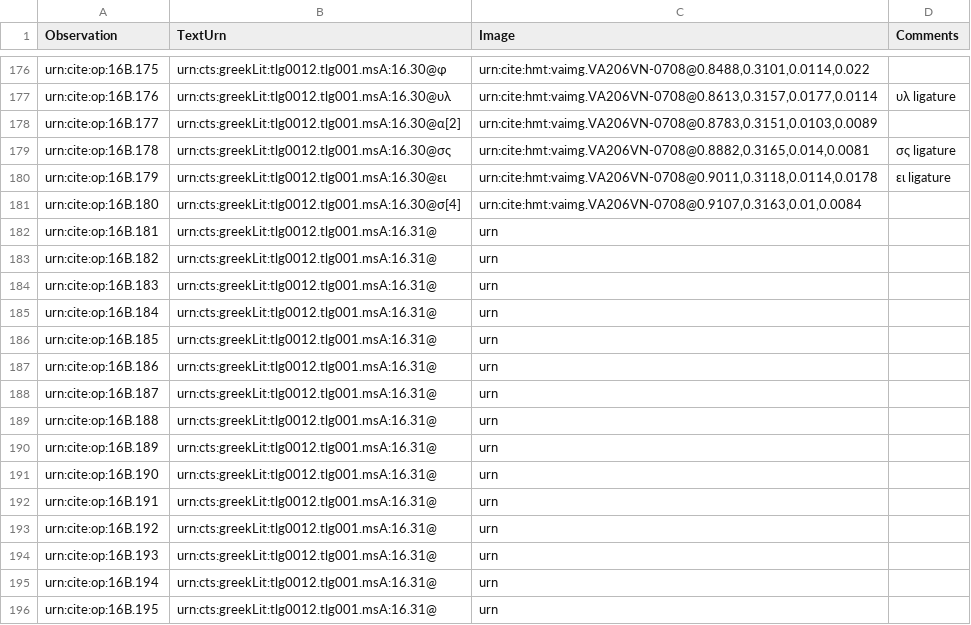
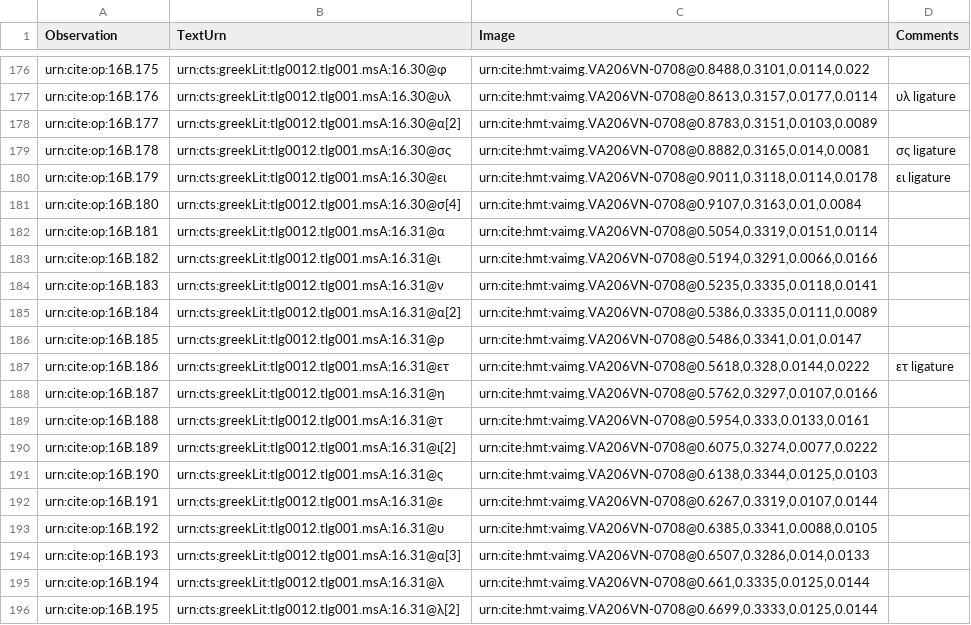
Before and after one commit to hmteditors/furman, a CSV file: TeamB/collections/paleography.csv, drawn as a sheet; only a part is shown, gaps mark what is left out; the diff covers the shown part only.

Commit message:
Line 31 Paleo

```diff
--- a/TeamB/collections/paleography.csv
+++ b/TeamB/collections/paleography.csv
@@ -181,16 +181,16 @@ urn:cite:op:16B.179,urn:cts:greekLit:tlg0012.tlg001.msA:16.30@ει,"urn:cite:hmt
 urn:cite:op:16B.180,urn:cts:greekLit:tlg0012.tlg001.msA:16.30@σ[4],"urn:cite:hmt:vaimg.VA206VN-0708@0.9107,0.3163,0.01,0.0084",
-urn:cite:op:16B.181,urn:cts:greekLit:tlg0012.tlg001.msA:16.31@,"urn",
-urn:cite:op:16B.182,urn:cts:greekLit:tlg0012.tlg001.msA:16.31@,"urn",
-urn:cite:op:16B.183,urn:cts:greekLit:tlg0012.tlg001.msA:16.31@,"urn",
-urn:cite:op:16B.184,urn:cts:greekLit:tlg0012.tlg001.msA:16.31@,"urn",
-urn:cite:op:16B.185,urn:cts:greekLit:tlg0012.tlg001.msA:16.31@,"urn",
-urn:cite:op:16B.186,urn:cts:greekLit:tlg0012.tlg001.msA:16.31@,"urn",
-urn:cite:op:16B.187,urn:cts:greekLit:tlg0012.tlg001.msA:16.31@,"urn",
-urn:cite:op:16B.188,urn:cts:greekLit:tlg0012.tlg001.msA:16.31@,"urn",
-urn:cite:op:16B.189,urn:cts:greekLit:tlg0012.tlg001.msA:16.31@,"urn",
-urn:cite:op:16B.190,urn:cts:greekLit:tlg0012.tlg001.msA:16.31@,"urn",
-urn:cite:op:16B.191,urn:cts:greekLit:tlg0012.tlg001.msA:16.31@,"urn",
-urn:cite:op:16B.192,urn:cts:greekLit:tlg0012.tlg001.msA:16.31@,"urn",
-urn:cite:op:16B.193,urn:cts:greekLit:tlg0012.tlg001.msA:16.31@,"urn",
-urn:cite:op:16B.194,urn:cts:greekLit:tlg0012.tlg001.msA:16.31@,"urn",
-urn:cite:op:16B.195,urn:cts:greekLit:tlg0012.tlg001.msA:16.31@,"urn",
+urn:cite:op:16B.181,urn:cts:greekLit:tlg0012.tlg001.msA:16.31@α,"urn:cite:hmt:vaimg.VA206VN-0708@0.5054,0.3319,0.0151,0.0114",
+urn:cite:op:16B.182,urn:cts:greekLit:tlg0012.tlg001.msA:16.31@ι,"urn:cite:hmt:vaimg.VA206VN-0708@0.5194,0.3291,0.0066,0.0166",
+urn:cite:op:16B.183,urn:cts:greekLit:tlg0012.tlg001.msA:16.31@ν,"urn:cite:hmt:vaimg.VA206VN-0708@0.5235,0.3335,0.0118,0.0141",
+urn:cite:op:16B.184,urn:cts:greekLit:tlg0012.tlg001.msA:16.31@α[2],"urn:cite:hmt:vaimg.VA206VN-0708@0.5386,0.3335,0.0111,0.0089",
+urn:cite:op:16B.185,urn:cts:greekLit:tlg0012.tlg001.msA:16.31@ρ,"urn:cite:hmt:vaimg.VA206VN-0708@0.5486,0.3341,0.01,0.0147",
+urn:cite:op:16B.186,urn:cts:greekLit:tlg0012.tlg001.msA:16.31@ετ,"urn:cite:hmt:vaimg.VA206VN-0708@0.5618,0.328,0.0144,0.0222",ετ ligature
+urn:cite:op:16B.187,urn:cts:greekLit:tlg0012.tlg001.msA:16.31@η,"urn:cite:hmt:vaimg.VA206VN-0708@0.5762,0.3297,0.0107,0.0166",
+urn:cite:op:16B.188,urn:cts:greekLit:tlg0012.tlg001.msA:16.31@τ,"urn:cite:hmt:vaimg.VA206VN-0708@0.5954,0.333,0.0133,0.0161",
+urn:cite:op:16B.189,urn:cts:greekLit:tlg0012.tlg001.msA:16.31@ι[2],"urn:cite:hmt:vaimg.VA206VN-0708@0.6075,0.3274,0.0077,0.0222",
+urn:cite:op:16B.190,urn:cts:greekLit:tlg0012.tlg001.msA:16.31@ς,"urn:cite:hmt:vaimg.VA206VN-0708@0.6138,0.3344,0.0125,0.0103",
+urn:cite:op:16B.191,urn:cts:greekLit:tlg0012.tlg001.msA:16.31@ε,"urn:cite:hmt:vaimg.VA206VN-0708@0.6267,0.3319,0.0107,0.0144",
+urn:cite:op:16B.192,urn:cts:greekLit:tlg0012.tlg001.msA:16.31@υ,"urn:cite:hmt:vaimg.VA206VN-0708@0.6385,0.3341,0.0088,0.0105",
+urn:cite:op:16B.193,urn:cts:greekLit:tlg0012.tlg001.msA:16.31@α[3],"urn:cite:hmt:vaimg.VA206VN-0708@0.6507,0.3286,0.014,0.0133",
+urn:cite:op:16B.194,urn:cts:greekLit:tlg0012.tlg001.msA:16.31@λ,"urn:cite:hmt:vaimg.VA206VN-0708@0.661,0.3335,0.0125,0.0144",
+urn:cite:op:16B.195,urn:cts:greekLit:tlg0012.tlg001.msA:16.31@λ[2],"urn:cite:hmt:vaimg.VA206VN-0708@0.6699,0.3333,0.0125,0.0144",
```
Also changed, not shown: 7 added rows and 27 edited cells elsewhere in this file.
